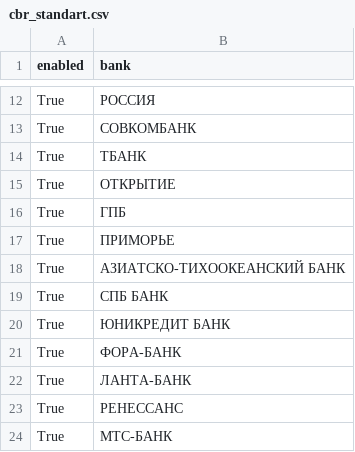
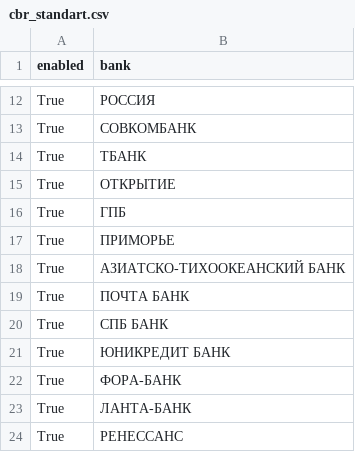
Before and after one commit to ForestTiger-GH/stratbox, a CSV file: src/stratbox/registries/_resources/cbr_standart/cbr_standart.csv, drawn as a sheet; only a part is shown, gaps mark what is left out; the shorter side is filled out with more unchanged rows.

```diff
--- a/src/stratbox/registries/_resources/cbr_standart/cbr_standart.csv
+++ b/src/stratbox/registries/_resources/cbr_standart/cbr_standart.csv
@@ -18,2 +18,3 @@ True,ПРИМОРЬЕ
 True,АЗИАТСКО-ТИХООКЕАНСКИЙ БАНК
+True,ПОЧТА БАНК
 True,СПБ БАНК
```
Also changed, not shown: src/stratbox/macrobanks/cbr_forms/models/formulas.csv.
